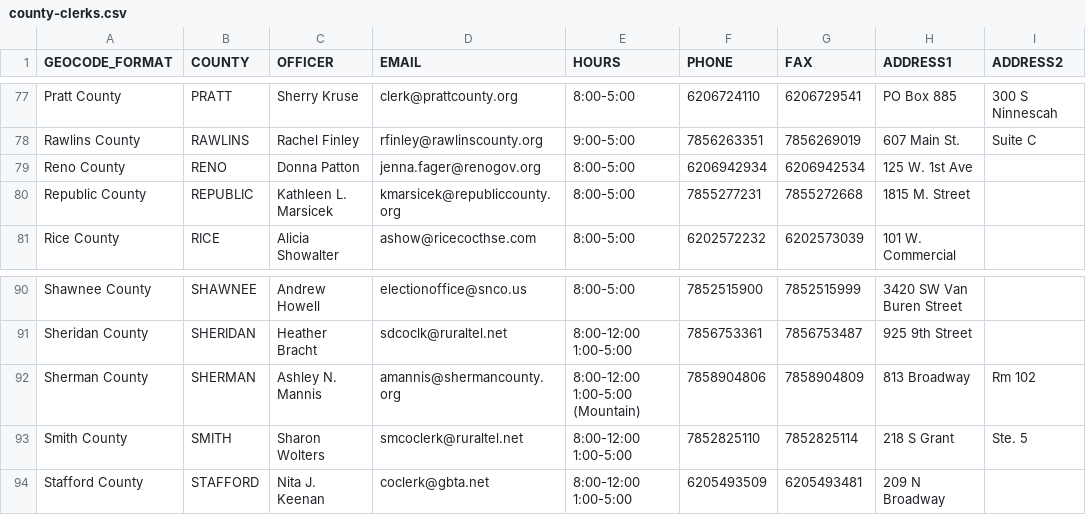
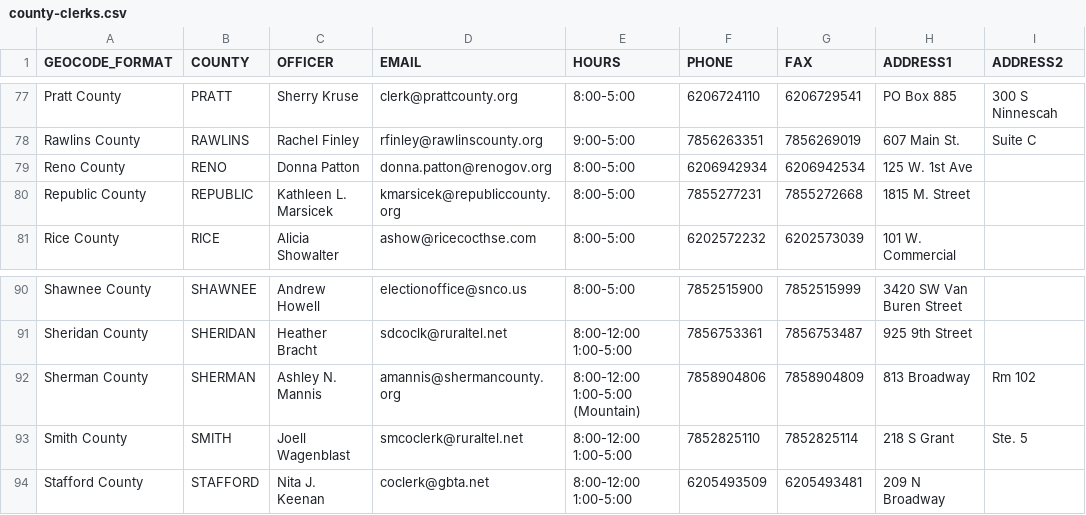
Before and after one commit to BlueprintKansas/ksvotes.org, a CSV file: county-clerks.csv, drawn as a sheet; only a part is shown, gaps mark what is left out; the diff names each change by its address in the sheet, - before the commit and + after, or states it on an @@ line.

Commit message:
Changing Smith Co & Reno Co Names
Making updates to Smith and Reno Co names

```diff
--- a/county-clerks.csv
+++ b/county-clerks.csv
-D79 (EMAIL): jenna.fager@renogov.org
+D79 (EMAIL): donna.patton@renogov.org
-C93 (OFFICER): Sharon Wolters
+C93 (OFFICER): Joell Wagenblast
```
